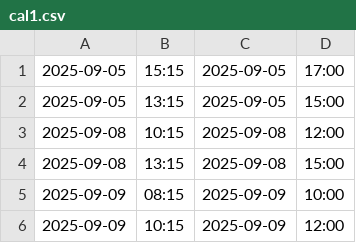
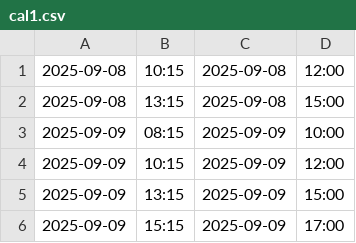
Before and after one commit to SebbeBlom/calender_merge, a CSV file: cal1.csv, drawn as a sheet; only a part is shown; the shorter side is filled out with more unchanged rows; the diff names each change by its address in the sheet, - before the commit and + after, or states it on an @@ line.

```diff
--- a/cal1.csv
+++ b/cal1.csv
-row 1: 2025-09-05 | 15:15 | 2025-09-05 | 17:00
-row 2: 2025-09-05 | 13:15 | 2025-09-05 | 15:00
```
Also changed, not shown: 3 other files.
